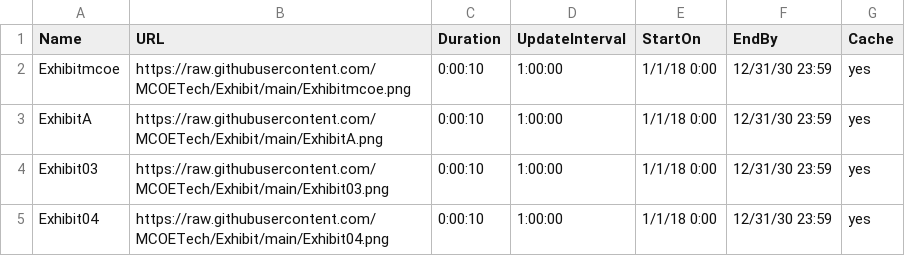
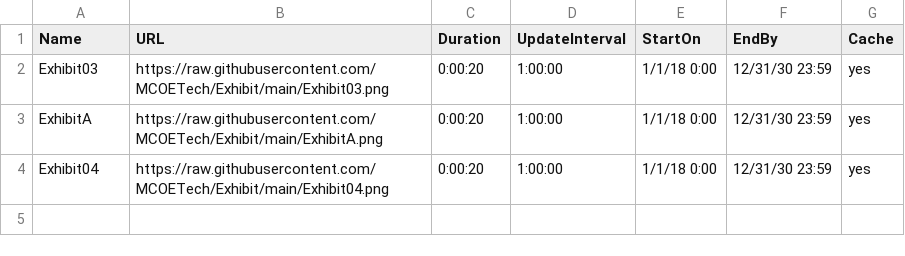
Before and after one commit to MCOETech/Exhibit, a CSV file: Exhibit Test.csv, drawn as a sheet.

Commit message:
Update Exhibit Test.csv

```diff
--- a/Exhibit Test.csv
+++ b/Exhibit Test.csv
@@ -1,5 +1,4 @@
 Name,URL,Duration,UpdateInterval,StartOn,EndBy,Cache
-Exhibitmcoe,https://raw.githubusercontent.com/MCOETech/Exhibit/main/Exhibitmcoe.png,0:00:10,1:00:00,1/1/18 0:00,12/31/30 23:59,yes
-ExhibitA,https://raw.githubusercontent.com/MCOETech/Exhibit/main/ExhibitA.png,0:00:10,1:00:00,1/1/18 0:00,12/31/30 23:59,yes
-Exhibit03,https://raw.githubusercontent.com/MCOETech/Exhibit/main/Exhibit03.png,0:00:10,1:00:00,1/1/18 0:00,12/31/30 23:59,yes
-Exhibit04,https://raw.githubusercontent.com/MCOETech/Exhibit/main/Exhibit04.png,0:00:10,1:00:00,1/1/18 0:00,12/31/30 23:59,yes
+Exhibit03,https://raw.githubusercontent.com/MCOETech/Exhibit/main/Exhibit03.png,0:00:20,1:00:00,1/1/18 0:00,12/31/30 23:59,yes
+ExhibitA,https://raw.githubusercontent.com/MCOETech/Exhibit/main/ExhibitA.png,0:00:20,1:00:00,1/1/18 0:00,12/31/30 23:59,yes
+Exhibit04,https://raw.githubusercontent.com/MCOETech/Exhibit/main/Exhibit04.png,0:00:20,1:00:00,1/1/18 0:00,12/31/30 23:59,yes
```
